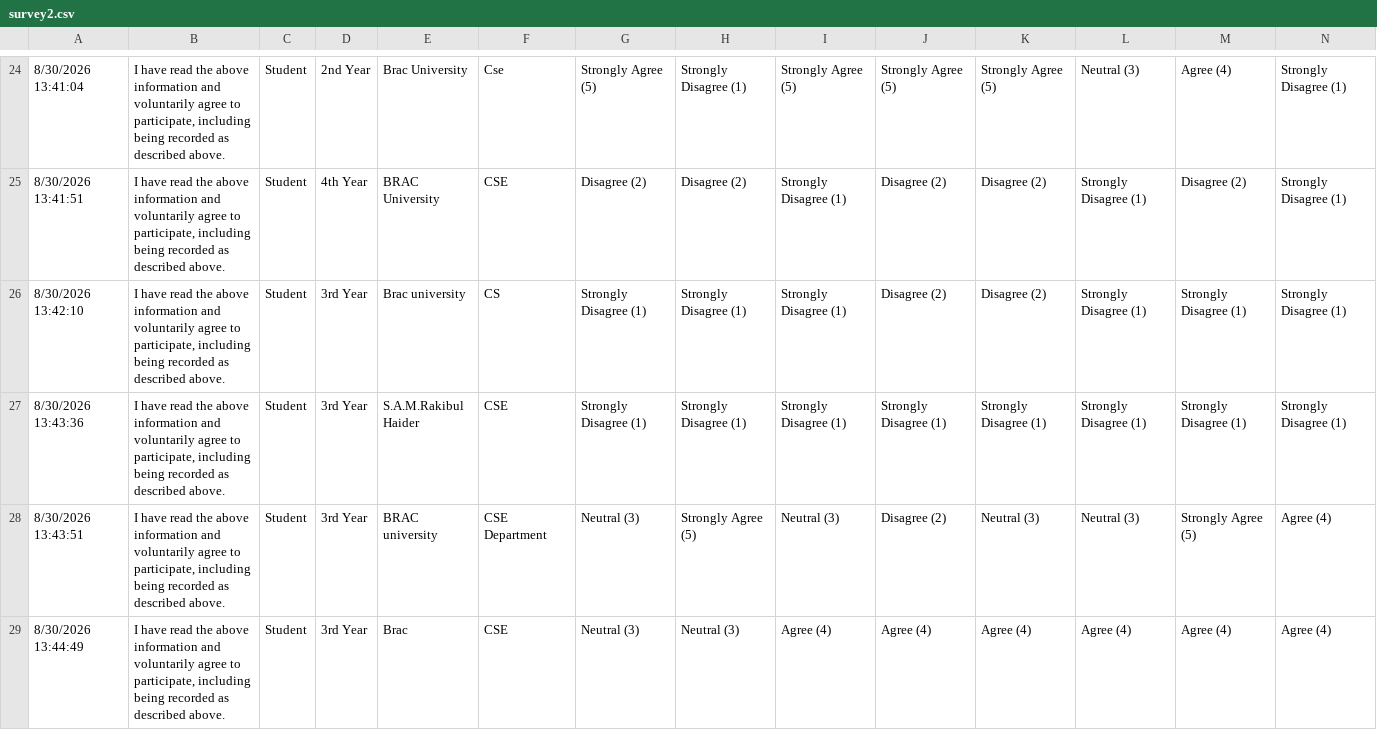
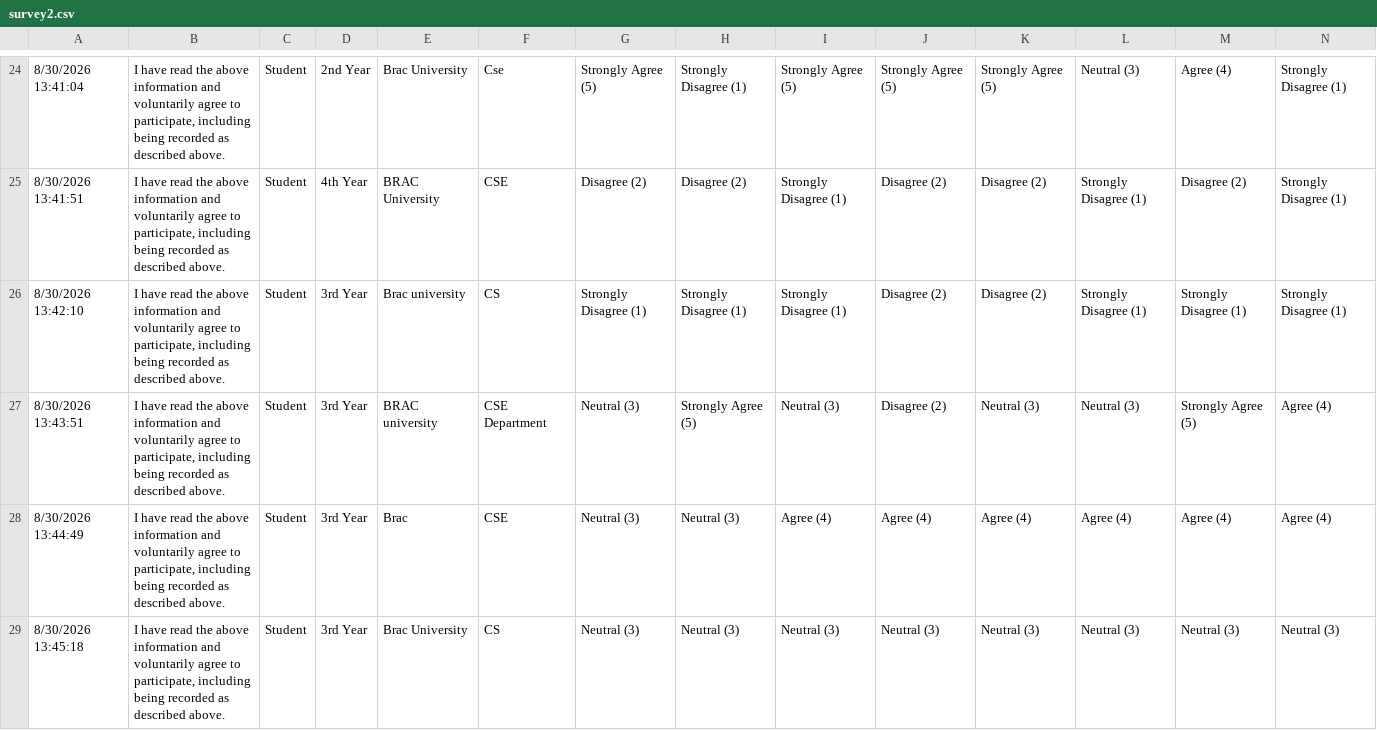
Before and after one commit to ShamimMSAS7/cse791_survey_evaluations, a CSV file: data/raw/survey2.csv, drawn as a sheet; only a part is shown, gaps mark what is left out; the shorter side is filled out with more unchanged rows; rows hold the shown columns only; the diff names each change by its address in the sheet, - before the commit and + after, or states it on an @@ line.

```diff
--- a/data/raw/survey2.csv
+++ b/data/raw/survey2.csv
-row 27: 8/30/2026 13:43:36 | I have read the above information and voluntarily agree to participate, including being recorded as described above. | Student | 3rd Year | S.A.M.Rakibul Haider | CSE | Strongly Disagree (1) | Strongly Disagree (1) | Strongly Disagree (1) | Strongly Disagree (1) | Strongly Disagree (1) | Strongly Disagree (1) | Strongly Disagree (1) | Strongly Disagree (1)
```
Also changed, not shown: data/cleaned/survey2_cleaned.csv, 10 other files.
